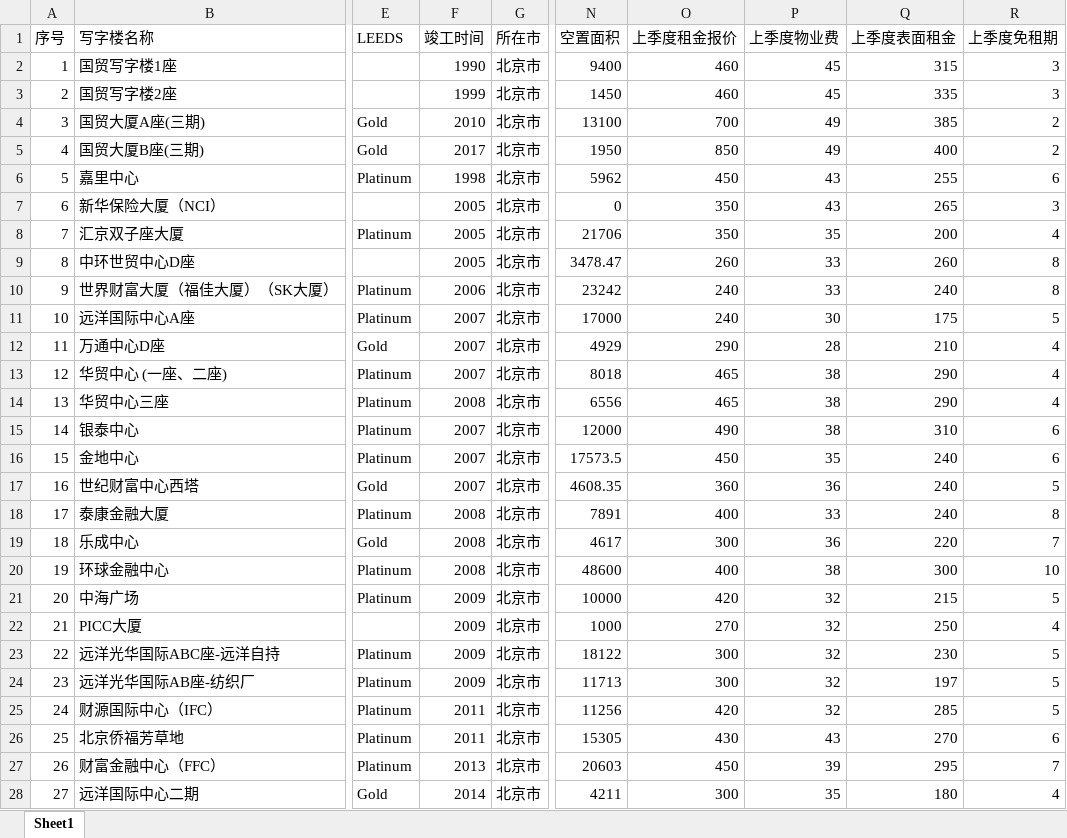
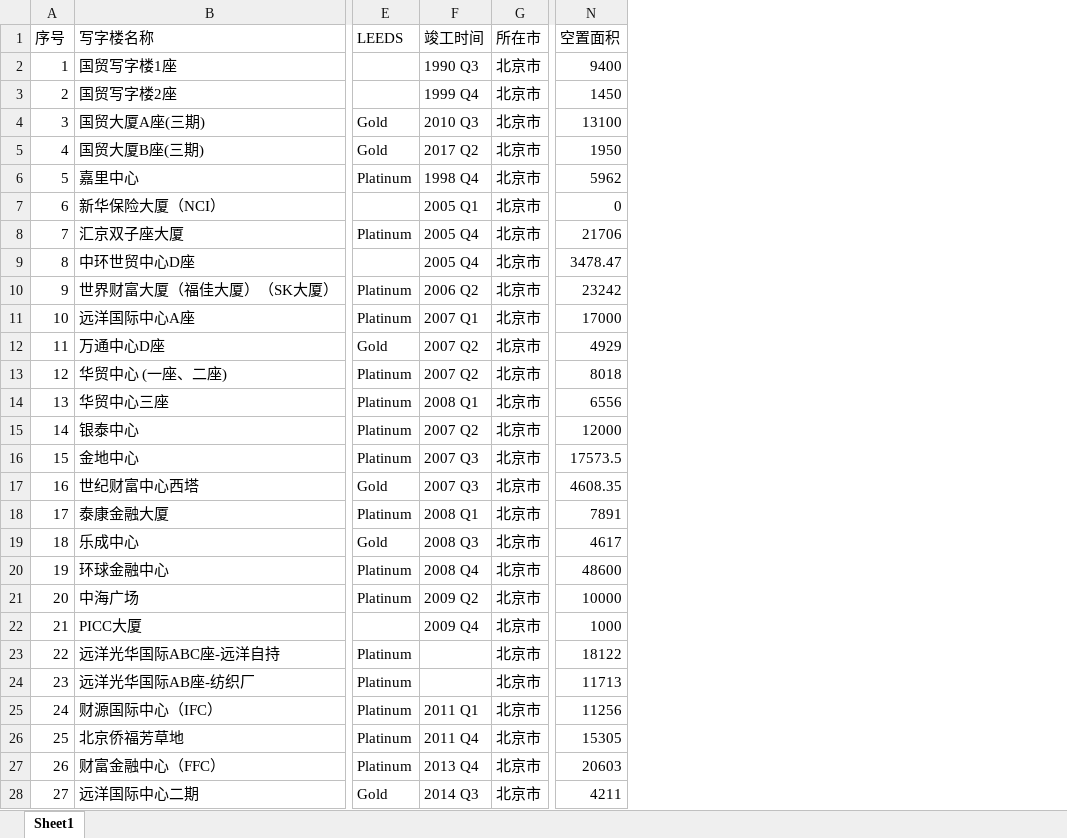
Before and after one commit to wateryh2004-beep/office-map, an Excel workbook: data.xlsx, sheet Sheet1, drawn as a sheet; only a part is shown, gaps mark what is left out; values as stored, in another font and other column widths than the file's, no cell formats; the diff covers the shown part only; the diff names each change by its address in the sheet, - before the commit and + after, or states it on an @@ line.

Commit message:
Add files via upload

```diff
--- a/data.xlsx (sheet Sheet1)
+++ b/data.xlsx (sheet Sheet1)
-column O (上季度租金报价), rows 2-28: 460 | 460 | 700 | 850 | 450 | 350 | 350 | 260 | 240 | 240 | 290 | 465 | 465 | 490 | 450 | 360 | 400 | 300 | 400 | 420 | 270 | 300 | 300 | 420 | 430 | 450 | 300
-column P (上季度物业费), rows 2-28: 45 | 45 | 49 | 49 | 43 | 43 | 35 | 33 | 33 | 30 | 28 | 38 | 38 | 38 | 35 | 36 | 33 | 36 | 38 | 32 | 32 | 32 | 32 | 32 | 43 | 39 | 35
-column Q (上季度表面租金), rows 2-28: 315 | 335 | 385 | 400 | 255 | 265 | 200 | 260 | 240 | 175 | 210 | 290 | 290 | 310 | 240 | 240 | 240 | 220 | 300 | 215 | 250 | 230 | 197 | 285 | 270 | 295 | 180
-column R (上季度免租期), rows 2-28: 3 | 3 | 2 | 2 | 6 | 3 | 4 | 8 | 8 | 5 | 4 | 4 | 4 | 6 | 6 | 5 | 8 | 7 | 10 | 5 | 4 | 5 | 5 | 5 | 6 | 7 | 4
-F2 (竣工时间): 1990
+F2 (竣工时间): 1990 Q3
-F3 (竣工时间): 1999
+F3 (竣工时间): 1999 Q4
-F4 (竣工时间): 2010
+F4 (竣工时间): 2010 Q3
-F5 (竣工时间): 2017
+F5 (竣工时间): 2017 Q2
-F6 (竣工时间): 1998
+F6 (竣工时间): 1998 Q4
-F7 (竣工时间): 2005
+F7 (竣工时间): 2005 Q1
-F8:F9 (竣工时间): 2005
+F8:F9 (竣工时间): 2005 Q4
-F10 (竣工时间): 2006
+F10 (竣工时间): 2006 Q2
-F11 (竣工时间): 2007
+F11 (竣工时间): 2007 Q1
-F12:F13 (竣工时间): 2007
+F12:F13 (竣工时间): 2007 Q2
-F14 (竣工时间): 2008
+F14 (竣工时间): 2008 Q1
-F15 (竣工时间): 2007
+F15 (竣工时间): 2007 Q2
-F16:F17 (竣工时间): 2007
+F16:F17 (竣工时间): 2007 Q3
-F18 (竣工时间): 2008
+F18 (竣工时间): 2008 Q1
-F19 (竣工时间): 2008
+F19 (竣工时间): 2008 Q3
-F20 (竣工时间): 2008
+F20 (竣工时间): 2008 Q4
-F21 (竣工时间): 2009
+F21 (竣工时间): 2009 Q2
-F22 (竣工时间): 2009
+F22 (竣工时间): 2009 Q4
-F23:F24 (竣工时间): 2009
+F23:F24 (竣工时间): (empty)
-F25 (竣工时间): 2011
+F25 (竣工时间): 2011 Q1
-F26 (竣工时间): 2011
+F26 (竣工时间): 2011 Q4
-F27 (竣工时间): 2013
+F27 (竣工时间): 2013 Q4
-F28 (竣工时间): 2014
+F28 (竣工时间): 2014 Q3
```
Also changed, not shown: 1 removed row and 167 edited cells elsewhere in this sheet, cell formats.
